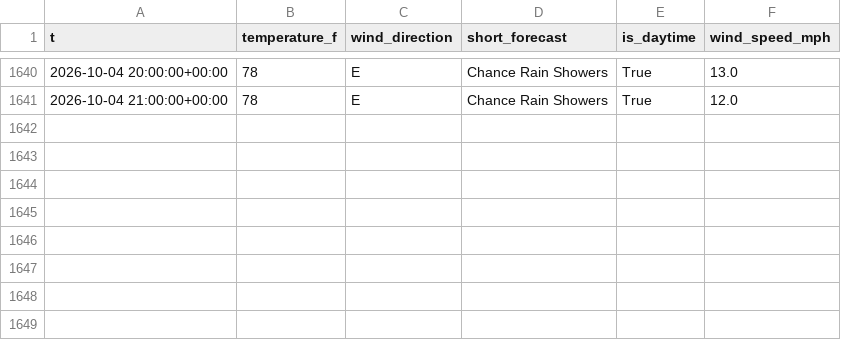
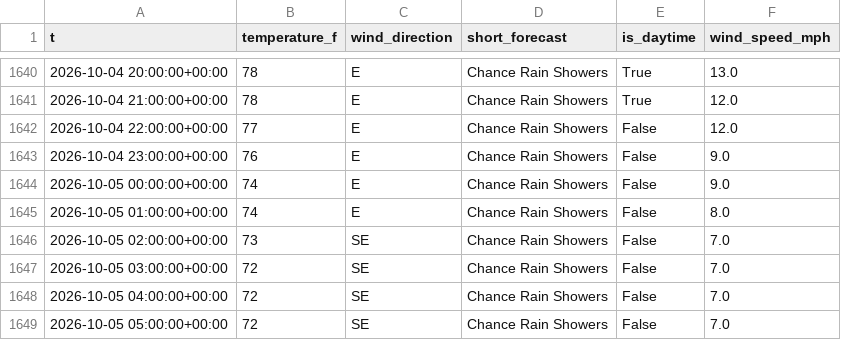
Before and after one commit to richardmhuse/do-not-hit-the-bridge, a CSV file: data/raw/weather.csv, drawn as a sheet; only a part is shown, gaps mark what is left out; the diff names each change by its address in the sheet, - before the commit and + after, or states it on an @@ line.

```diff
--- a/data/raw/weather.csv
+++ b/data/raw/weather.csv
+row 1642: 2026-10-04 22:00:00+00:00 | 77 | E | Chance Rain Showers | False | 12.0
+row 1643: 2026-10-04 23:00:00+00:00 | 76 | E | Chance Rain Showers | False | 9.0
+row 1644: 2026-10-05 00:00:00+00:00 | 74 | E | Chance Rain Showers | False | 9.0
+row 1645: 2026-10-05 01:00:00+00:00 | 74 | E | Chance Rain Showers | False | 8.0
+row 1646: 2026-10-05 02:00:00+00:00 | 73 | SE | Chance Rain Showers | False | 7.0
+row 1647: 2026-10-05 03:00:00+00:00 | 72 | SE | Chance Rain Showers | False | 7.0
+row 1648: 2026-10-05 04:00:00+00:00 | 72 | SE | Chance Rain Showers | False | 7.0
+row 1649: 2026-10-05 05:00:00+00:00 | 72 | SE | Chance Rain Showers | False | 7.0
```
Also changed, not shown: data/processed/forecast.csv, data/raw/lunar.csv, 7 other files.
